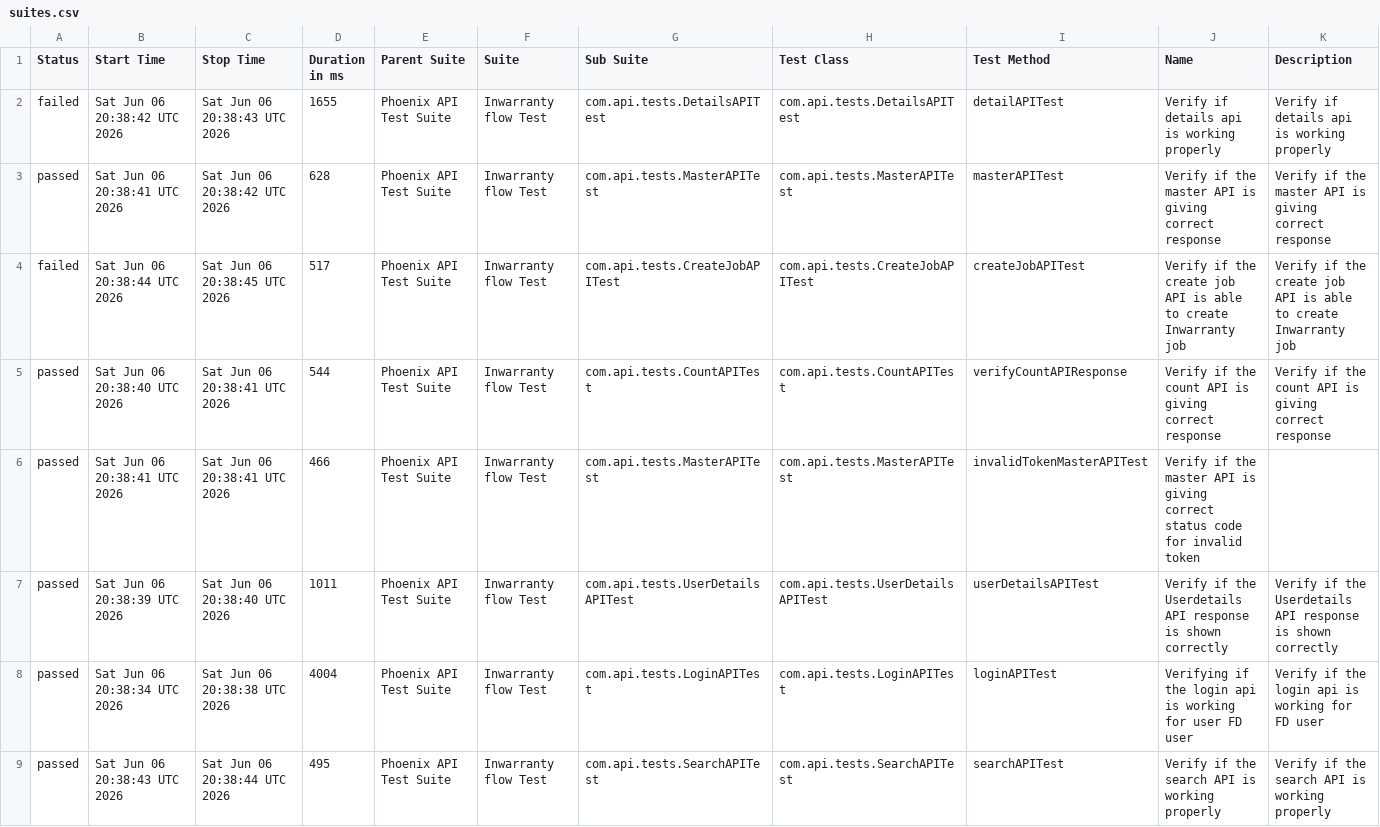
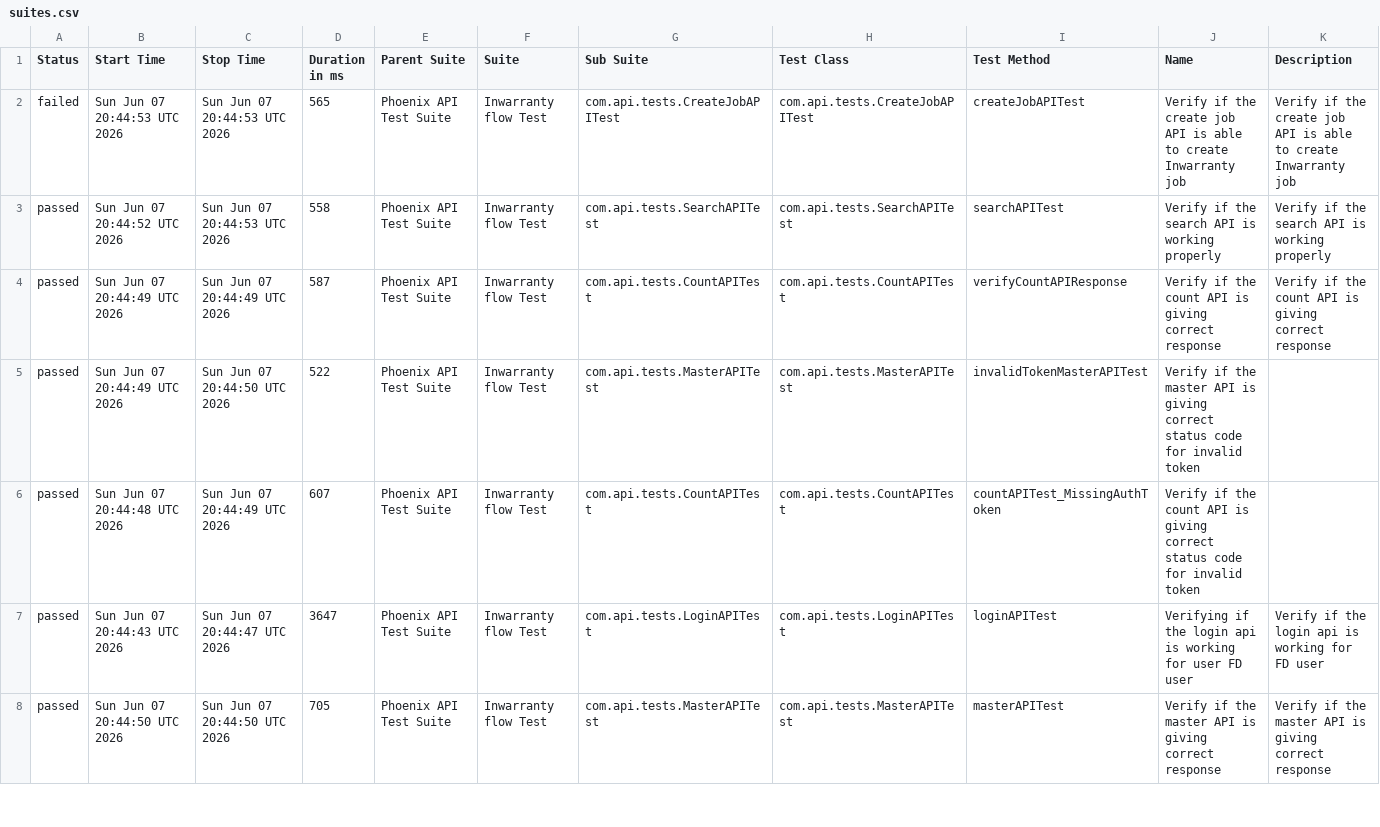
Before and after one commit to srinivaskinik/AutomationFramework-Phoenix-RestAssured, a CSV file: data/suites.csv, drawn as a sheet; only a part is shown; the diff covers the shown part only.

```diff
--- a/data/suites.csv
+++ b/data/suites.csv
@@ -1,9 +1,8 @@
 "Status","Start Time","Stop Time","Duration in ms","Parent Suite","Suite","Sub Suite","Test Class","Test Method","Name","Description"
-"failed","Sat Jun 06 20:38:42 UTC 2026","Sat Jun 06 20:38:43 UTC 2026","1655","Phoenix API Test Suite","Inwarranty flow Test","com.api.tests.DetailsAPITest","com.api.tests.DetailsAPITest","detailAPITest","Verify if details api is working properly","Verify if details api is working properly"
-"passed","Sat Jun 06 20:38:41 UTC 2026","Sat Jun 06 20:38:42 UTC 2026","628","Phoenix API Test Suite","Inwarranty flow Test","com.api.tests.MasterAPITest","com.api.tests.MasterAPITest","masterAPITest","Verify if the master API is giving correct response","Verify if the master API is giving correct response"
-"failed","Sat Jun 06 20:38:44 UTC 2026","Sat Jun 06 20:38:45 UTC 2026","517","Phoenix API Test Suite","Inwarranty flow Test","com.api.tests.CreateJobAPITest","com.api.tests.CreateJobAPITest","createJobAPITest","Verify if the create job API is able to create Inwarranty job","Verify if the create job API is able to create Inwarranty job"
-"passed","Sat Jun 06 20:38:40 UTC 2026","Sat Jun 06 20:38:41 UTC 2026","544","Phoenix API Test Suite","Inwarranty flow Test","com.api.tests.CountAPITest","com.api.tests.CountAPITest","verifyCountAPIResponse","Verify if the count API is giving correct response","Verify if the count API is giving correct response"
-"passed","Sat Jun 06 20:38:41 UTC 2026","Sat Jun 06 20:38:41 UTC 2026","466","Phoenix API Test Suite","Inwarranty flow Test","com.api.tests.MasterAPITest","com.api.tests.MasterAPITest","invalidTokenMasterAPITest","Verify if the master API is giving correct status code for invalid token",""
-"passed","Sat Jun 06 20:38:39 UTC 2026","Sat Jun 06 20:38:40 UTC 2026","1011","Phoenix API Test Suite","Inwarranty flow Test","com.api.tests.UserDetailsAPITest","com.api.tests.UserDetailsAPITest","userDetailsAPITest","Verify if the Userdetails API response is shown correctly","Verify if the Userdetails API response is shown correctly"
-"passed","Sat Jun 06 20:38:34 UTC 2026","Sat Jun 06 20:38:38 UTC 2026","4004","Phoenix API Test Suite","Inwarranty flow Test","com.api.tests.LoginAPITest","com.api.tests.LoginAPITest","loginAPITest","Verifying if the login api is working for user FD user","Verify if the login api is working for FD user"
-"passed","Sat Jun 06 20:38:43 UTC 2026","Sat Jun 06 20:38:44 UTC 2026","495","Phoenix API Test Suite","Inwarranty flow Test","com.api.tests.SearchAPITest","com.api.tests.SearchAPITest","searchAPITest","Verify if the search API is working properly","Verify if the search API is working properly"
+"failed","Sun Jun 07 20:44:53 UTC 2026","Sun Jun 07 20:44:53 UTC 2026","565","Phoenix API Test Suite","Inwarranty flow Test","com.api.tests.CreateJobAPITest","com.api.tests.CreateJobAPITest","createJobAPITest","Verify if the create job API is able to create Inwarranty job","Verify if the create job API is able to create Inwarranty job"
+"passed","Sun Jun 07 20:44:52 UTC 2026","Sun Jun 07 20:44:53 UTC 2026","558","Phoenix API Test Suite","Inwarranty flow Test","com.api.tests.SearchAPITest","com.api.tests.SearchAPITest","searchAPITest","Verify if the search API is working properly","Verify if the search API is working properly"
+"passed","Sun Jun 07 20:44:49 UTC 2026","Sun Jun 07 20:44:49 UTC 2026","587","Phoenix API Test Suite","Inwarranty flow Test","com.api.tests.CountAPITest","com.api.tests.CountAPITest","verifyCountAPIResponse","Verify if the count API is giving correct response","Verify if the count API is giving correct response"
+"passed","Sun Jun 07 20:44:49 UTC 2026","Sun Jun 07 20:44:50 UTC 2026","522","Phoenix API Test Suite","Inwarranty flow Test","com.api.tests.MasterAPITest","com.api.tests.MasterAPITest","invalidTokenMasterAPITest","Verify if the master API is giving correct status code for invalid token",""
+"passed","Sun Jun 07 20:44:48 UTC 2026","Sun Jun 07 20:44:49 UTC 2026","607","Phoenix API Test Suite","Inwarranty flow Test","com.api.tests.CountAPITest","com.api.tests.CountAPITest","countAPITest_MissingAuthToken","Verify if the count API is giving correct status code for invalid token",""
+"passed","Sun Jun 07 20:44:43 UTC 2026","Sun Jun 07 20:44:47 UTC 2026","3647","Phoenix API Test Suite","Inwarranty flow Test","com.api.tests.LoginAPITest","com.api.tests.LoginAPITest","loginAPITest","Verifying if the login api is working for user FD user","Verify if the login api is working for FD user"
+"passed","Sun Jun 07 20:44:50 UTC 2026","Sun Jun 07 20:44:50 UTC 2026","705","Phoenix API Test Suite","Inwarranty flow Test","com.api.tests.MasterAPITest","com.api.tests.MasterAPITest","masterAPITest","Verify if the master API is giving correct response","Verify if the master API is giving correct response"
```
Also changed, not shown: 1 added row and 8 edited cells elsewhere in this file, data/behaviors.csv, 57 other files.
